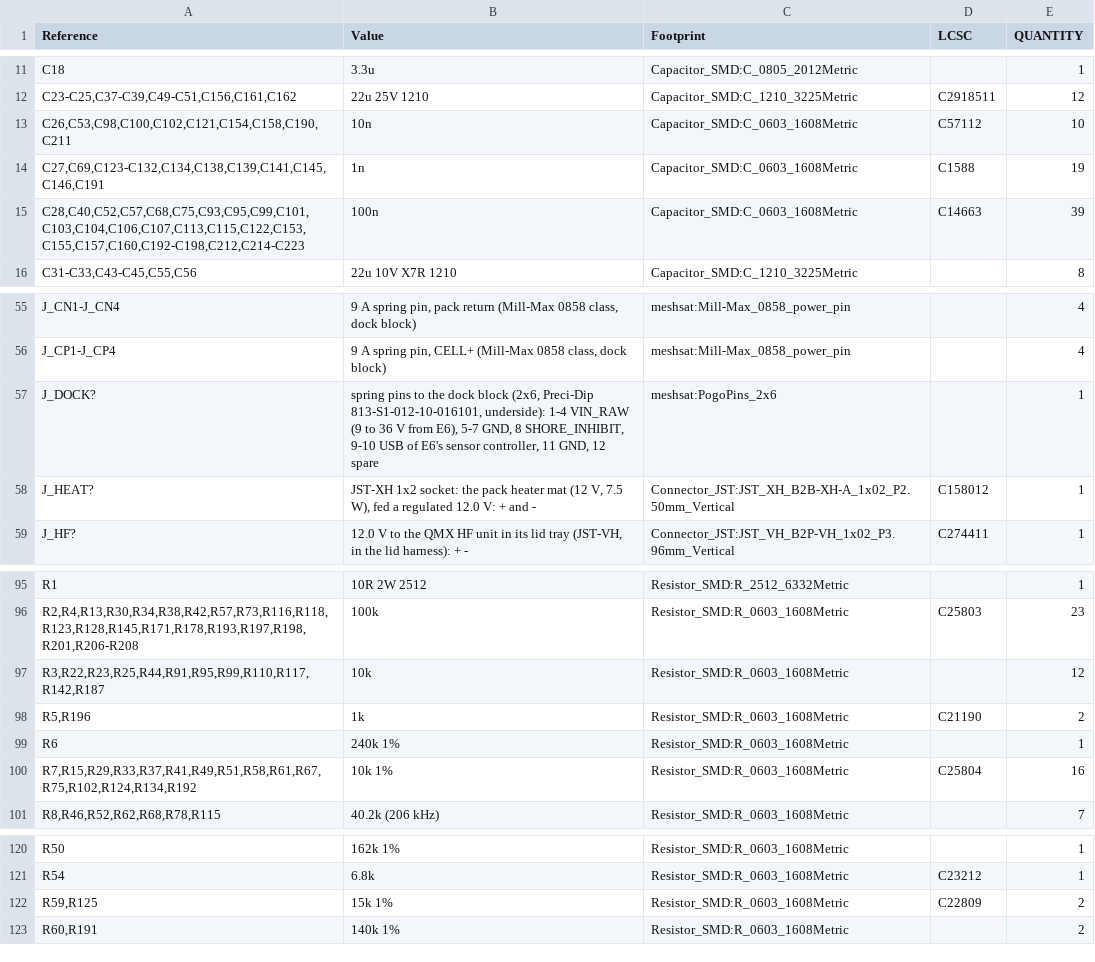
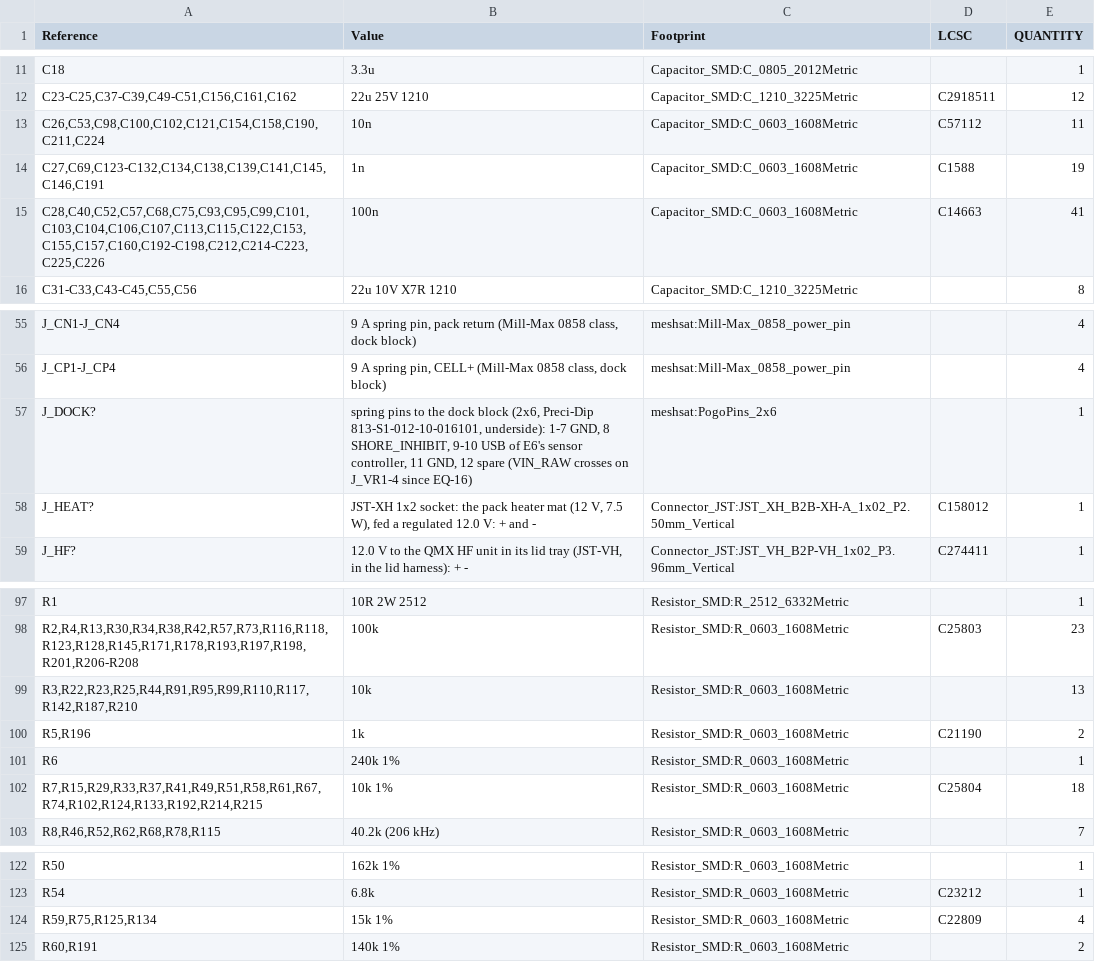
Before and after one commit to meshsat/meshsat-fieldkit, a CSV file: v2/release/handover/_generated/pcb-a-power-a23/NOT_FOR_FAB-pcb-a-power-bom.csv, drawn as a sheet; only a part is shown, gaps mark what is left out; the diff covers the shown part only.

```diff
--- a/v2/release/handover/_generated/pcb-a-power-a23/NOT_FOR_FAB-pcb-a-power-bom.csv
+++ b/v2/release/handover/_generated/pcb-a-power-a23/NOT_FOR_FAB-pcb-a-power-bom.csv
@@ -12,5 +12,5 @@
 "C23-C25,C37-C39,C49-C51,C156,C161,C162","22u 25V 1210","Capacitor_SMD:C_1210_3225Metric","C2918511","12"
-"C26,C53,C98,C100,C102,C121,C154,C158,C190,C211","10n","Capacitor_SMD:C_0603_1608Metric","C57112","10"
+"C26,C53,C98,C100,C102,C121,C154,C158,C190,C211,C224","10n","Capacitor_SMD:C_0603_1608Metric","C57112","11"
 "C27,C69,C123-C132,C134,C138,C139,C141,C145,C146,C191","1n","Capacitor_SMD:C_0603_1608Metric","C1588","19"
-"C28,C40,C52,C57,C68,C75,C93,C95,C99,C101,C103,C104,C106,C107,C113,C115,C122,C153,C155,C157,C160,C192-C198,C212,C214-C223","100n","Capacitor_SMD:C_0603_1608Metric","C14663","39"
+"C28,C40,C52,C57,C68,C75,C93,C95,C99,C101,C103,C104,C106,C107,C113,C115,C122,C153,C155,C157,C160,C192-C198,C212,C214-C223,C225,C226","100n","Capacitor_SMD:C_0603_1608Metric","C14663","41"
 "C31-C33,C43-C45,C55,C56","22u 10V X7R 1210","Capacitor_SMD:C_1210_3225Metric","","8"
@@ -56,3 +56,3 @@
 "J_CP1-J_CP4","9 A spring pin, CELL+ (Mill-Max 0858 class, dock block)","meshsat:Mill-Max_0858_power_pin","","4"
-"J_DOCK?","spring pins to the dock block (2x6, Preci-Dip 813-S1-012-10-016101, underside): 1-4 VIN_RAW (9 to 36 V from E6), 5-7 GND, 8 SHORE_INHIBIT, 9-10 USB of E6's sensor controller, 11 GND, 12 spare","meshsat:PogoPins_2x6","","1"
+"J_DOCK?","spring pins to the dock block (2x6, Preci-Dip 813-S1-012-10-016101, underside): 1-7 GND, 8 SHORE_INHIBIT, 9-10 USB of E6's sensor controller, 11 GND, 12 spare (VIN_RAW crosses on J_VR1-4 since EQ-16)","meshsat:PogoPins_2x6","","1"
 "J_HEAT?","JST-XH 1x2 socket: the pack heater mat (12 V, 7.5 W), fed a regulated 12.0 V: + and -","Connector_JST:JST_XH_B2B-XH-A_1x02_P2.50mm_Vertical","C158012","1"
@@ -96,6 +98,6 @@
 "R2,R4,R13,R30,R34,R38,R42,R57,R73,R116,R118,R123,R128,R145,R171,R178,R193,R197,R198,R201,R206-R208","100k","Resistor_SMD:R_0603_1608Metric","C25803","23"
-"R3,R22,R23,R25,R44,R91,R95,R99,R110,R117,R142,R187","10k","Resistor_SMD:R_0603_1608Metric","","12"
+"R3,R22,R23,R25,R44,R91,R95,R99,R110,R117,R142,R187,R210","10k","Resistor_SMD:R_0603_1608Metric","","13"
 "R5,R196","1k","Resistor_SMD:R_0603_1608Metric","C21190","2"
 "R6","240k 1%","Resistor_SMD:R_0603_1608Metric","","1"
-"R7,R15,R29,R33,R37,R41,R49,R51,R58,R61,R67,R75,R102,R124,R134,R192","10k 1%","Resistor_SMD:R_0603_1608Metric","C25804","16"
+"R7,R15,R29,R33,R37,R41,R49,R51,R58,R61,R67,R74,R102,R124,R133,R192,R214,R215","10k 1%","Resistor_SMD:R_0603_1608Metric","C25804","18"
 "R8,R46,R52,R62,R68,R78,R115","40.2k (206 kHz)","Resistor_SMD:R_0603_1608Metric","","7"
@@ -121,3 +123,3 @@
 "R54","6.8k","Resistor_SMD:R_0603_1608Metric","C23212","1"
-"R59,R125","15k 1%","Resistor_SMD:R_0603_1608Metric","C22809","2"
+"R59,R75,R125,R134","15k 1%","Resistor_SMD:R_0603_1608Metric","C22809","4"
 "R60,R191","140k 1%","Resistor_SMD:R_0603_1608Metric","","2"
```
Also changed, not shown: 7 added rows, 1 removed row and 4 edited cells elsewhere in this file, v2/release/handover/_generated/pcb-a-power-a23/NOT_FOR_FAB-pcb-a-power-bom-per-reference.csv, v2/release/handover/_generated/pcb-e1-dock-e7/NOT_FOR_FAB-pcb-e1-dock-bom-per-reference.csv, 27 other files.
